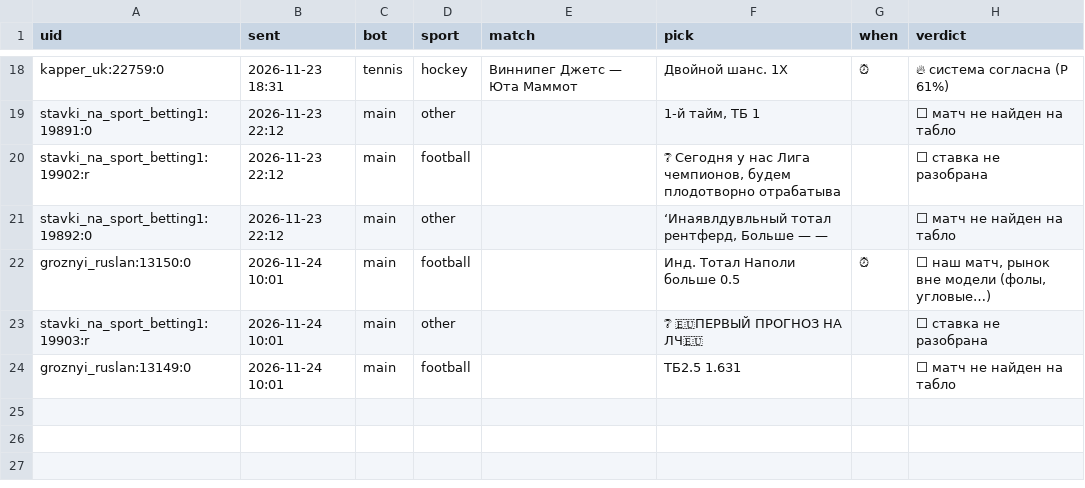
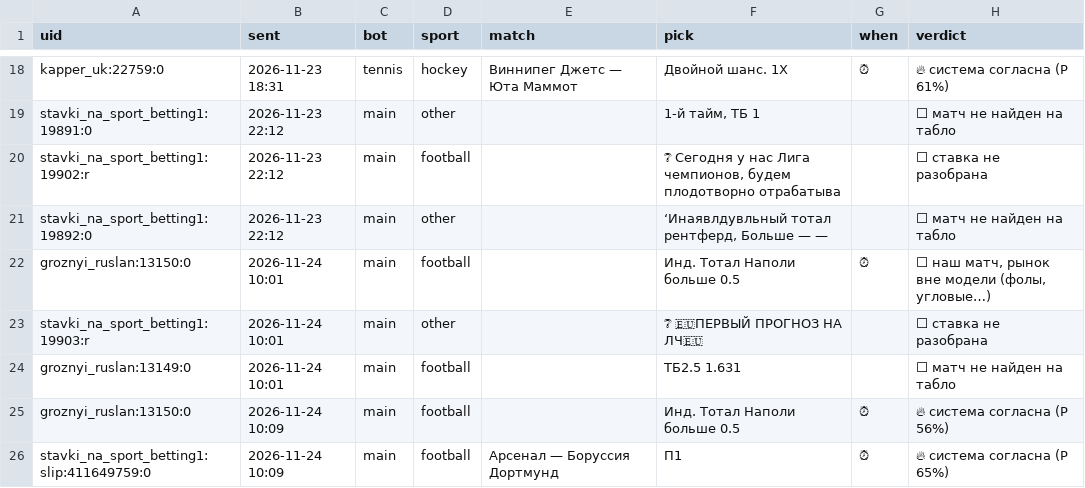
Before and after one commit to vassoffat-cell/tennisbot, a CSV file: football/data/tips/alerts.csv, drawn as a sheet; only a part is shown, gaps mark what is left out; the diff names each change by its address in the sheet, - before the commit and + after, or states it on an @@ line.

```diff
--- a/football/data/tips/alerts.csv
+++ b/football/data/tips/alerts.csv
+row 25: groznyi_ruslan:13150:0 | 2026-11-24 10:09 | main | football |  | Инд. Тотал Наполи больше 0.5 | ⏰ | 🔥 система согласна (P 56%)
+row 26: stavki_na_sport_betting1:slip:411649759:0 | 2026-11-24 10:09 | main | football | Арсенал — Боруссия Дортмунд | П1 | ⏰ | 🔥 система согласна (P 65%)
```
Also changed, not shown: football/data/tips/book_ind.csv, football/data/tips/tips.csv, 5 other files.
